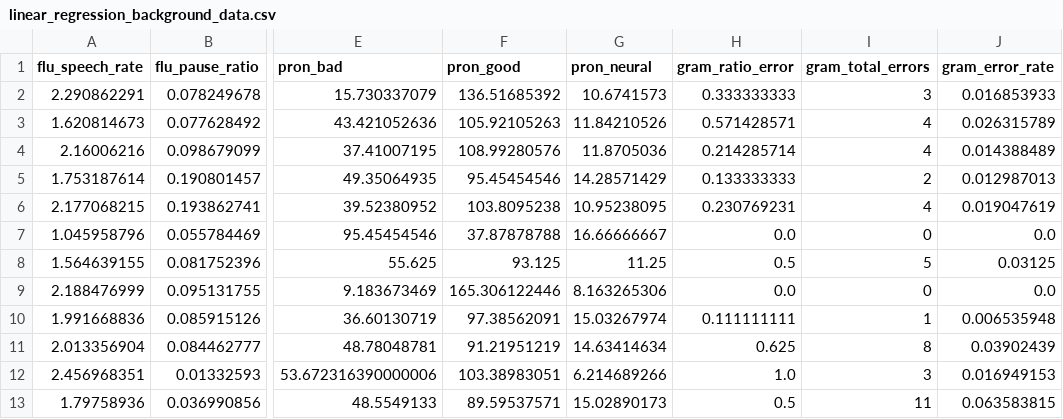
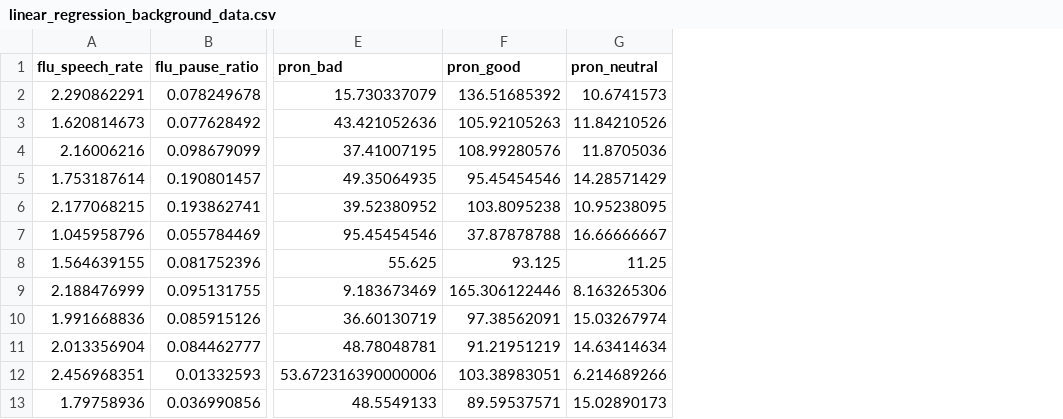
Before and after one commit to bachtuocluoi/AFAS-Whisper-Feedback, a CSV file: AFAS-Whisper-Feedback-main/ml_models/linear_regression_background_data.csv, drawn as a sheet; only a part is shown, gaps mark what is left out; the diff names each change by its address in the sheet, - before the commit and + after, or states it on an @@ line.

```diff
--- a/AFAS-Whisper-Feedback-main/ml_models/linear_regression_background_data.csv
+++ b/AFAS-Whisper-Feedback-main/ml_models/linear_regression_background_data.csv
-column H (gram_ratio_error), rows 2-13: 0.333333333 | 0.571428571 | 0.214285714 | 0.133333333 | 0.230769231 | 0.0 | 0.5 | 0.0 | 0.111111111 | 0.625 | 1.0 | 0.5
-column I (gram_total_errors), rows 2-13: 3 | 4 | 4 | 2 | 4 | 0 | 5 | 0 | 1 | 8 | 3 | 11
-column J (gram_error_rate), rows 2-13: 0.016853933 | 0.026315789 | 0.014388489 | 0.012987013 | 0.019047619 | 0.0 | 0.03125 | 0.0 | 0.006535948 | 0.03902439 | 0.016949153 | 0.063583815
-G1: pron_neural
+G1: pron_neutral
```
Also changed, not shown: AFAS-Whisper-Feedback-main/outputs/linear_regression_coefficients_cv.csv, AFAS-Whisper-Feedback-main/outputs/linear_regression_coefficients_final.csv, 12 other files.
